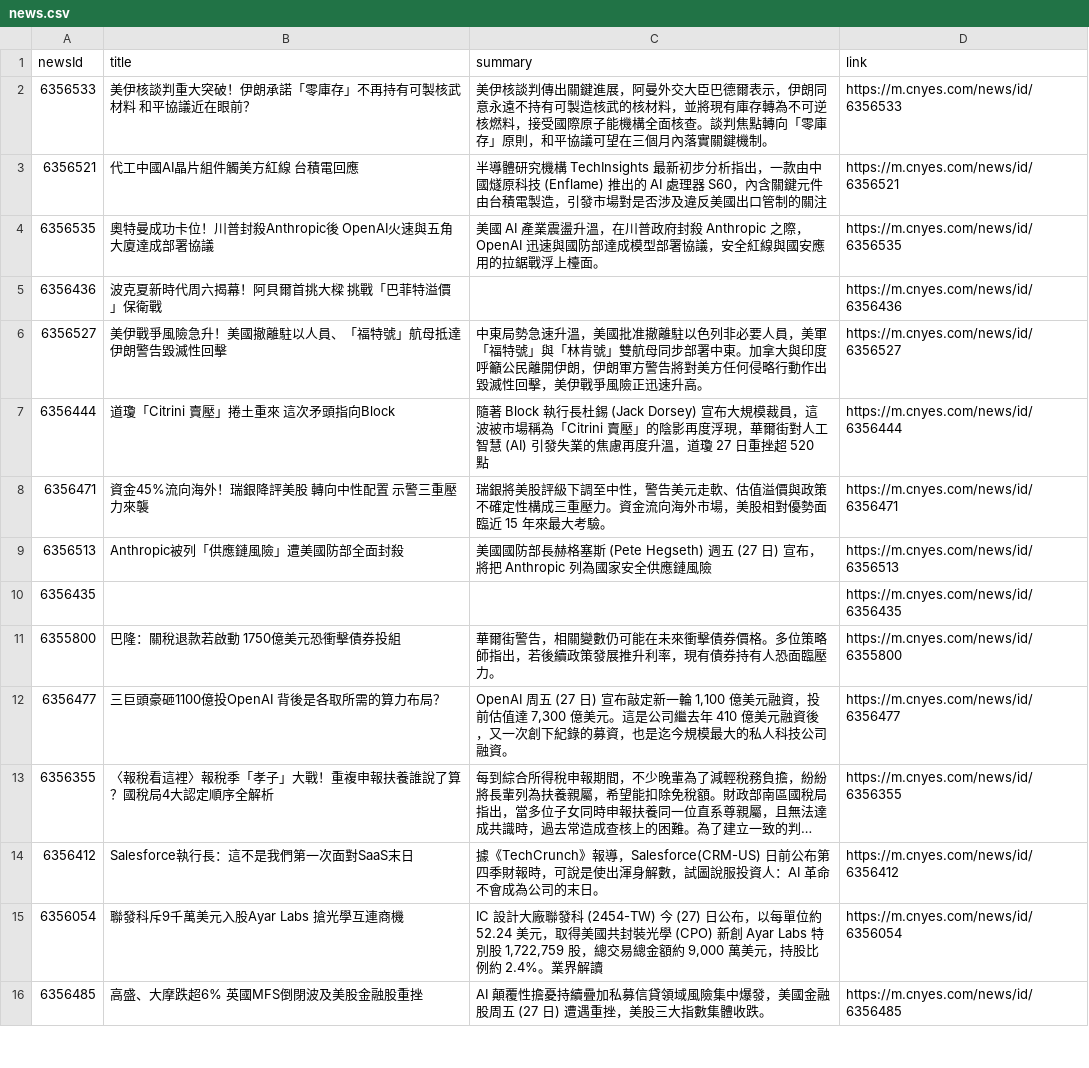
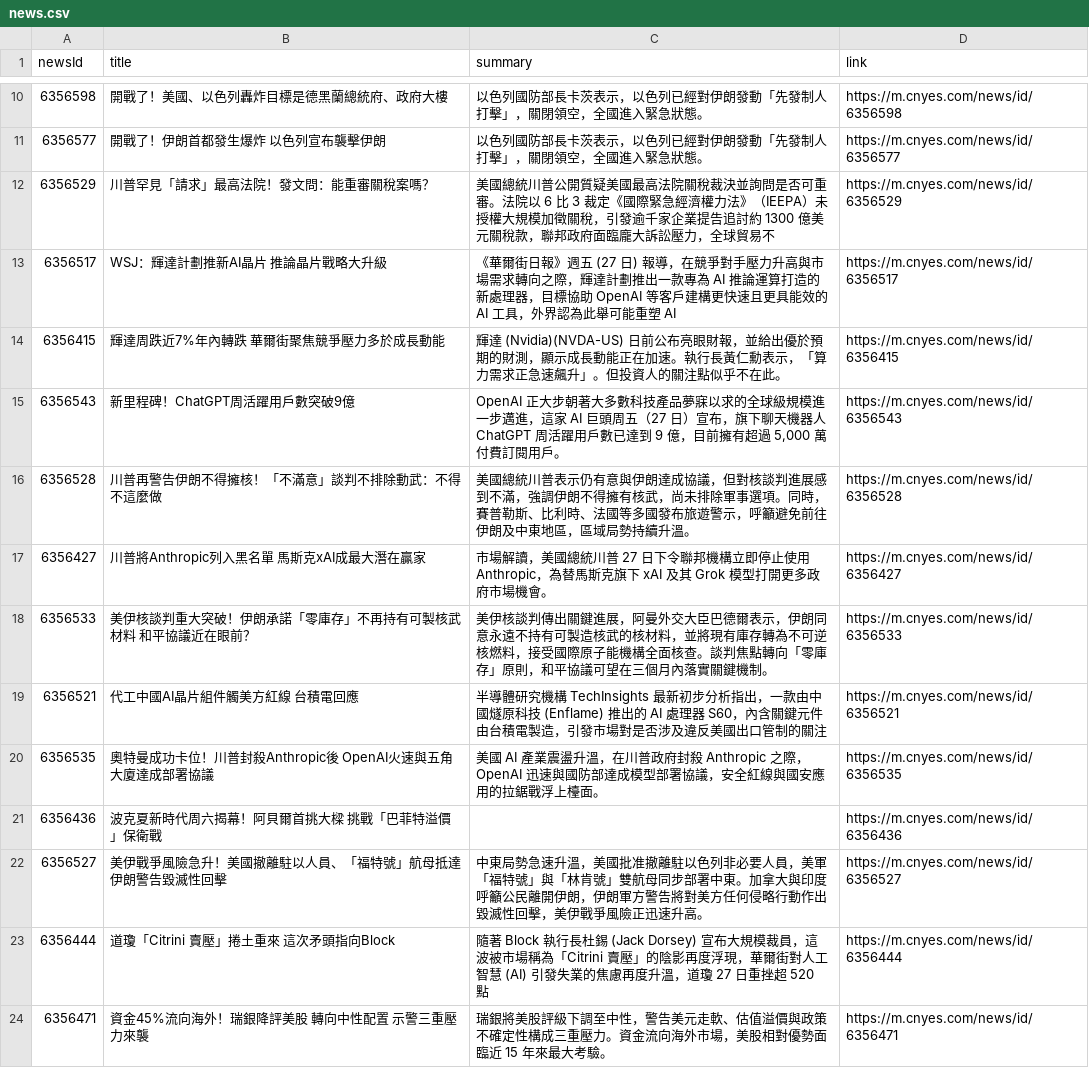
Before and after one commit to MaxDong168/test_github_actions, a CSV file: news.csv, drawn as a sheet; only a part is shown, gaps mark what is left out; the shorter side is filled out with more unchanged rows; long unchanged cells end in …; the diff covers the shown part only.

```diff
--- a/news.csv
+++ b/news.csv
@@ -2 +10,9 @@
+6356598,開戰了！美國、以色列轟炸目標是德黑蘭總統府、政府大樓,以色列國防部長卡茨表示，以色列已經對伊朗發動「先發制人打擊」，關閉領空，全國進入緊急狀態。,https://m.cnyes.com/news/id/6356598
+6356577,開戰了！伊朗首都發生爆炸 以色列宣布襲擊伊朗,以色列國防部長卡茨表示，以色列已經對伊朗發動「先發制人打擊」，關閉領空，全國進入緊急狀態。,https://m.cnyes.com/news/id/6356577
+6356529,川普罕見「請求」最高法院！發文問：能重審關稅案嗎？,美國總統川普公開質疑美國最高法院關稅裁決並詢問是否可重審。法院以 6 比 3 裁定《國際緊急經濟權力法》（IEEPA）未授權大規模加徵關稅，引發逾千家企業提告追討約 1300 億美元關稅款，聯邦政府面臨龐大訴訟壓力，全球貿易不,https://m.cnyes.com/news/id/6356529
+6356517,WSJ：輝達計劃推新AI晶片 推論晶片戰略大升級,《華爾街日報》週五 (27 日) 報導，在競爭對手壓力升高與市場需求轉向之際，輝達計劃推出一款專為 AI 推論運算打造的新處理器，目標協助 OpenAI 等客戶建構更快速且更具能效的 AI 工具，外界認為此舉可能重塑 AI,https://m.cnyes.com/news/id/6356517
+6356415,輝達周跌近7%年內轉跌 華爾街聚焦競爭壓力多於成長動能,輝達 (Nvidia)(NVDA-US) 日前公布亮眼財報，並給出優於預期的財測，顯示成長動能正在加速。執行長黃仁勳表示，「算力需求正急速飆升」。但投資人的關注點似乎不在此。,https://m.cnyes.com/news/id/6356415
+6356543,新里程碑！ChatGPT周活躍用戶數突破9億,"OpenAI 正大步朝著大多數科技產品夢寐以求的全球級規模進一步邁進，這家 AI 巨頭周五（27 日）宣布，旗下聊天機器人 ChatGPT 周活躍用戶數已達到 9 億，目前擁有超過 5,000 萬付費訂閱用戶。",https://m.cnyes.com/news/id/6356543
+6356528,川普再警告伊朗不得擁核！「不滿意」談判不排除動武：不得不這麼做,美國總統川普表示仍有意與伊朗達成協議，但對核談判進展感到不滿，強調伊朗不得擁有核武，尚未排除軍事選項。同時，賽普勒斯、比利時、法國等多國發布旅遊警示，呼籲避免前往伊朗及中東地區，區域局勢持續升溫。,https://m.cnyes.com/news/id/6356528
+6356427,川普將Anthropic列入黑名單 馬斯克xAI成最大潛在贏家,市場解讀，美國總統川普 27 日下令聯邦機構立即停止使用 Anthropic，為替馬斯克旗下 xAI 及其 Grok 模型打開更多政府市場機會。,https://m.cnyes.com/news/id/6356427
 6356533,美伊核談判重大突破！伊朗承諾「零庫存」不再持有可製核武材料  和平協議近在眼前？,美伊核談判傳出關鍵進展，阿曼外交大臣巴德爾表示，伊朗同意永遠不持有可製造核武的核材料，並將現有庫存轉為不可逆核燃料，接受國際原子能機構全面核查。談判焦點轉向「零庫存」原則，和平協議可望在三個月內落實關鍵機制。,https://m.cnyes.com/news/id/6356533
```
Also changed, not shown: 8 added rows and 1 edited cell elsewhere in this file.
